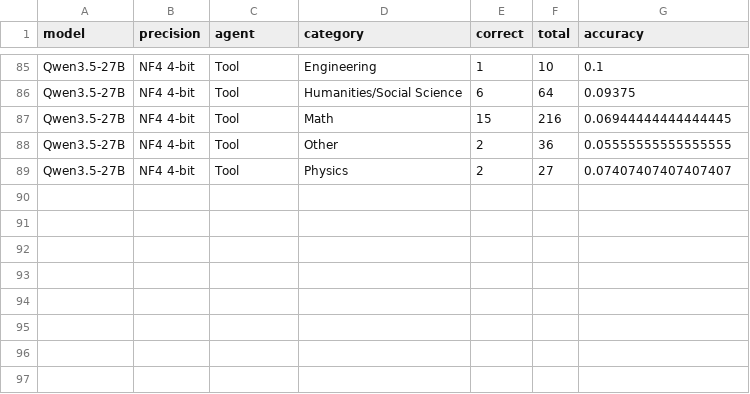
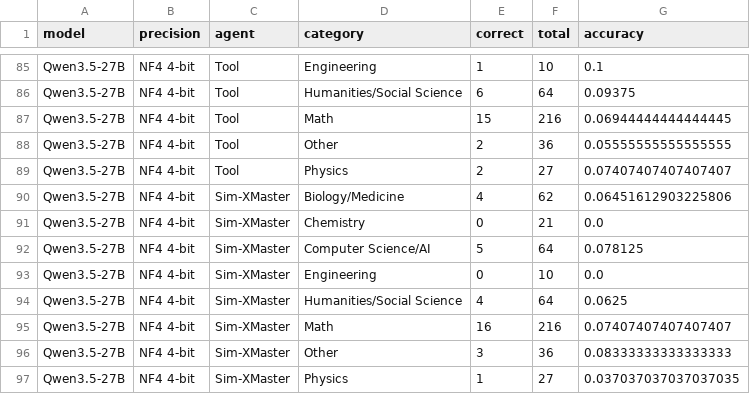
Before and after one commit to mmj12138/hle-qwen-agent, a CSV file: outputs/three_model_comparison/first_500_category_comparison.csv, drawn as a sheet; only a part is shown, gaps mark what is left out; the diff names each change by its address in the sheet, - before the commit and + after, or states it on an @@ line.

Commit message:
feat: add xmaster agent

```diff
--- a/outputs/three_model_comparison/first_500_category_comparison.csv
+++ b/outputs/three_model_comparison/first_500_category_comparison.csv
+row 90: Qwen3.5-27B | NF4 4-bit | Sim-XMaster | Biology/Medicine | 4 | 62 | 0.06451612903225806
+row 91: Qwen3.5-27B | NF4 4-bit | Sim-XMaster | Chemistry | 0 | 21 | 0.0
+row 92: Qwen3.5-27B | NF4 4-bit | Sim-XMaster | Computer Science/AI | 5 | 64 | 0.078125
+row 93: Qwen3.5-27B | NF4 4-bit | Sim-XMaster | Engineering | 0 | 10 | 0.0
+row 94: Qwen3.5-27B | NF4 4-bit | Sim-XMaster | Humanities/Social Science | 4 | 64 | 0.0625
+row 95: Qwen3.5-27B | NF4 4-bit | Sim-XMaster | Math | 16 | 216 | 0.07407407407407407
+row 96: Qwen3.5-27B | NF4 4-bit | Sim-XMaster | Other | 3 | 36 | 0.08333333333333333
+row 97: Qwen3.5-27B | NF4 4-bit | Sim-XMaster | Physics | 1 | 27 | 0.037037037037037035
```
Also changed, not shown: outputs/three_model_comparison/first_500_comparison.csv, 31 other files.
